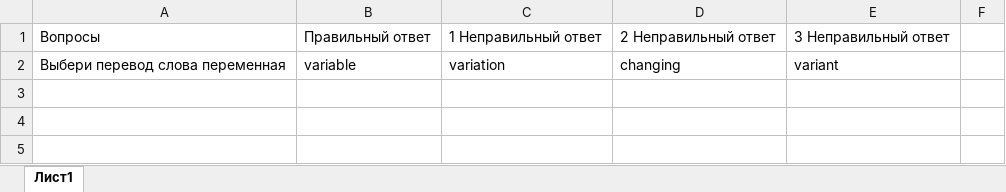
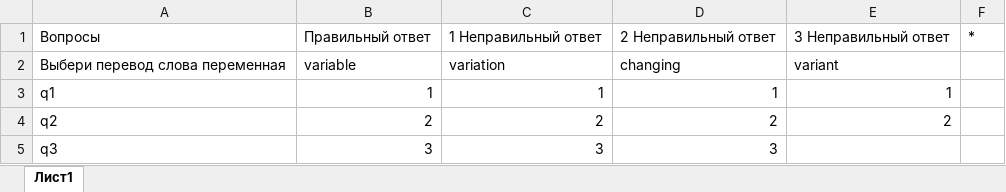
Before and after one commit to Egor166/memory_card_Excel, an Excel workbook: memory_card.xlsx, sheet Лист1, drawn as a sheet; values as stored, in another font and other column widths than the file's, no borders; the diff names each change by its address in the sheet, - before the commit and + after, or states it on an @@ line.

```diff
--- a/memory_card.xlsx (sheet Лист1)
+++ b/memory_card.xlsx (sheet Лист1)
-F1: (empty)
+F1: *
+row 3: q1 | 1 | 1 | 1 | 1
+row 4: q2 | 2 | 2 | 2 | 2
+row 5: q3 | 3 | 3 | 3
```
Also changed, not shown: 1 other file.
